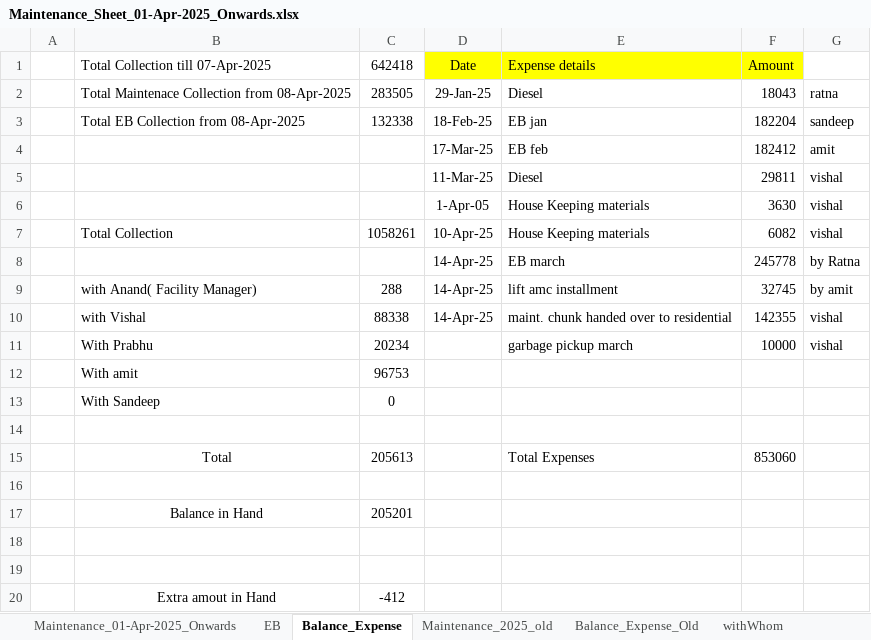
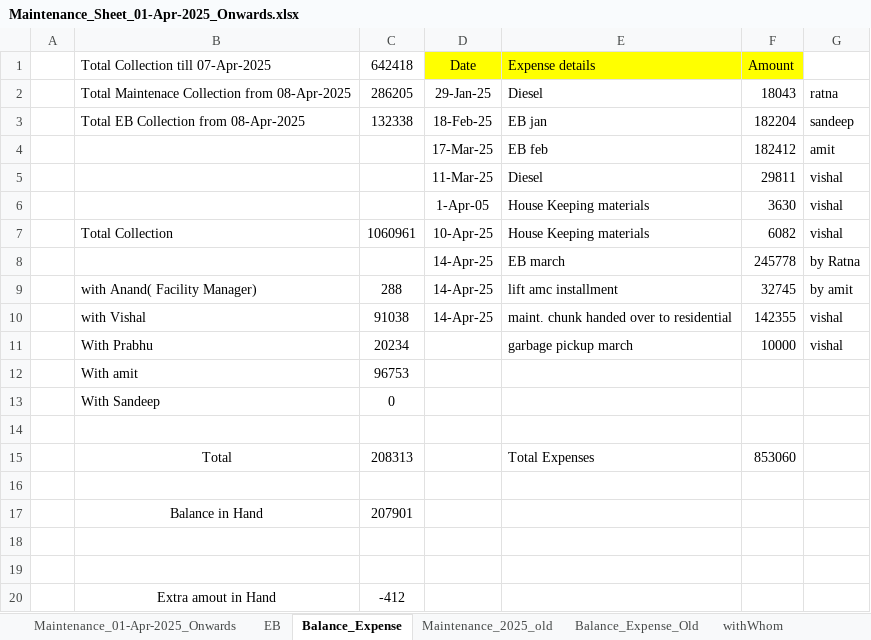
Before and after one commit to oxygenmall/maintenance, an Excel workbook: Maintenance_Sheet_01-Apr-2025_Onwards.xlsx, sheet Balance_Expense, drawn as a sheet; values as stored, in another font and other column widths than the file's, no borders; the diff names each change by its address in the sheet, - before the commit and + after, or states it on an @@ line.

```diff
--- a/Maintenance_Sheet_01-Apr-2025_Onwards.xlsx (sheet Balance_Expense)
+++ b/Maintenance_Sheet_01-Apr-2025_Onwards.xlsx (sheet Balance_Expense)
-C2: 283505
+C2: 286205
-C7: 1058261
+C7: 1060961
-C10: 88338
+C10: 91038
-C15: 205613
+C15: 208313
-C17: 205201
+C17: 207901
```
Also changed, not shown: sheet Maintenance_01-Apr-2025_Onwards.
